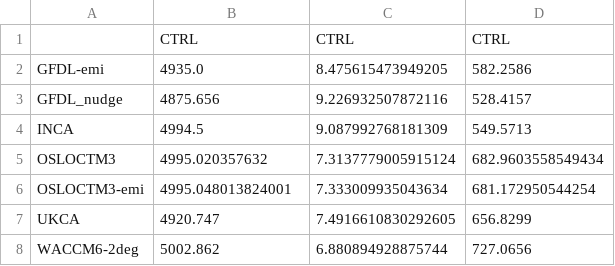
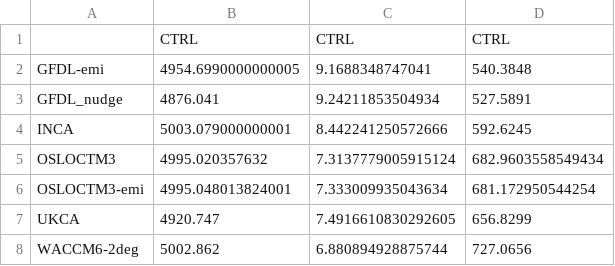
Before and after one commit to ciceroOslo/Hydrogen_GWP, a CSV file: output/table_budget_ch4.csv, drawn as a sheet.

```diff
--- a/output/table_budget_ch4.csv
+++ b/output/table_budget_ch4.csv
@@ -1,5 +1,5 @@
 ,CTRL,CTRL,CTRL
-GFDL-emi,4935.0,8.475615473949205,582.2586
-GFDL_nudge,4875.656,9.226932507872116,528.4157
-INCA,4994.5,9.087992768181309,549.5713
+GFDL-emi,4954.6990000000005,9.1688348747041,540.3848
+GFDL_nudge,4876.041,9.24211853504934,527.5891
+INCA,5003.079000000001,8.442241250572666,592.6245
 OSLOCTM3,4995.020357632,7.3137779005915124,682.9603558549434
```
Also changed, not shown: output/drydep_50_table_budget_h2.csv, output/drydep_90_table_budget_h2.csv, 25 other files.
